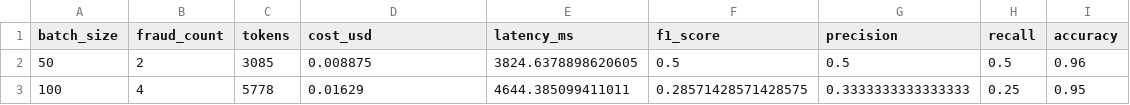
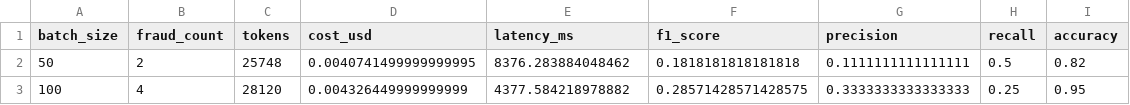
Before and after one commit to Abivarma/rlm-fraud-detection-course, a CSV file: results/metrics/naive_scalability.csv, drawn as a sheet.

```diff
--- a/results/metrics/naive_scalability.csv
+++ b/results/metrics/naive_scalability.csv
@@ -1,3 +1,3 @@
 batch_size,fraud_count,tokens,cost_usd,latency_ms,f1_score,precision,recall,accuracy
-50,2,3085,0.008875,3824.6378898620605,0.5,0.5,0.5,0.96
-100,4,5778,0.01629,4644.385099411011,0.28571428571428575,0.3333333333333333,0.25,0.95
+50,2,25748,0.0040741499999999995,8376.283884048462,0.1818181818181818,0.1111111111111111,0.5,0.82
+100,4,28120,0.004326449999999999,4377.584218978882,0.28571428571428575,0.3333333333333333,0.25,0.95
```
Also changed, not shown: results/metrics/rag_scalability.csv, 11 other files.
